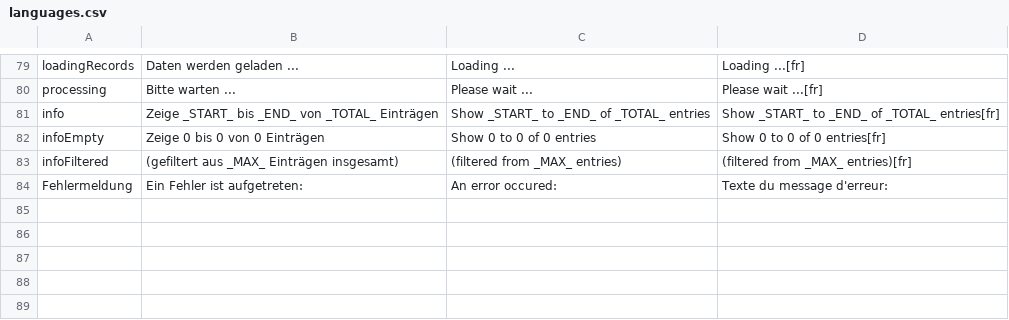
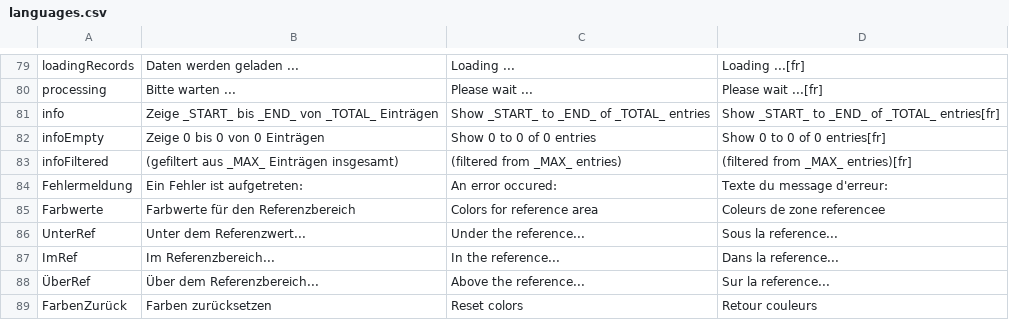
Before and after one commit to BletchleyP/coroVis, a CSV file: languages.csv, drawn as a sheet; only a part is shown, gaps mark what is left out.

Commit message:
In den Einstellungen wurde die Farbgebung für die Referenzbereichsdarstellung in den Plots und den Maps eingerichtet - damit auch Rot/Grün-Schwache sich die Einstellungen anpassen können

```diff
--- a/languages.csv
+++ b/languages.csv
@@ -84 +84,6 @@ infoFiltered;(gefiltert aus _MAX_ Einträgen insgesamt);(filtered from _MAX_ ent
 Fehlermeldung;Ein Fehler ist aufgetreten:;An error occured:;Texte du message d'erreur:
+Farbwerte;Farbwerte für den Referenzbereich;Colors for reference area;Coleurs de zone referencee
+UnterRef;Unter dem Referenzwert...;Under the reference...;Sous la reference...
+ImRef;Im Referenzbereich...;In the reference...;Dans la reference...
+ÜberRef;Über dem Referenzbereich...; Above the reference...;Sur la reference...
+FarbenZurück;Farben zurücksetzen;Reset colors;Retour couleurs
```
Also changed, not shown: 2 other files.
